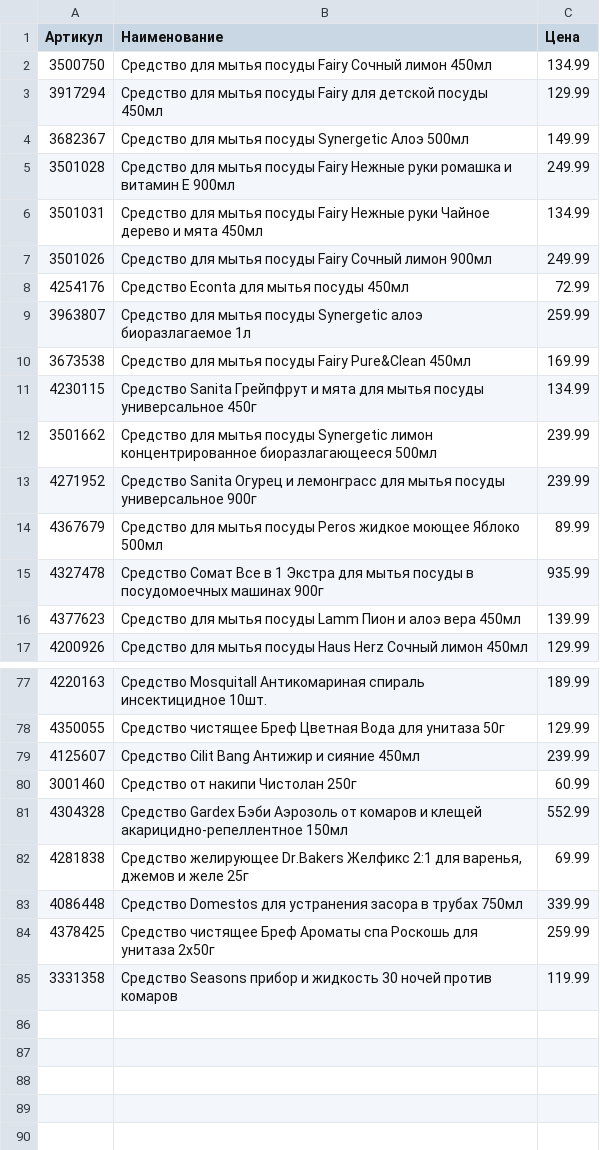
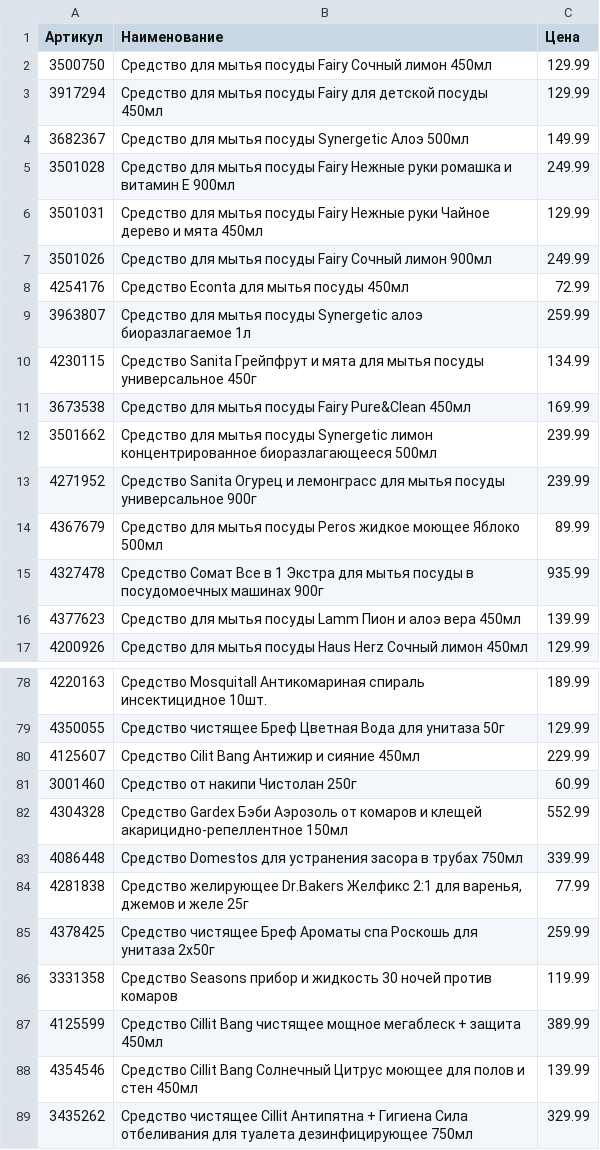
Before and after one commit to SolistTV/MusicParser, a CSV file: results/5ka.csv, drawn as a sheet; only a part is shown, gaps mark what is left out; the diff covers the shown part only.

```diff
--- a/results/5ka.csv
+++ b/results/5ka.csv
@@ -1,3 +1,3 @@
 Артикул,Наименование,Цена
-3500750,Средство для мытья посуды Fairy Сочный лимон 450мл,134.99
+3500750,Средство для мытья посуды Fairy Сочный лимон 450мл,129.99
 3917294,Средство для мытья посуды Fairy для детской посуды 450мл,129.99
@@ -5,3 +5,3 @@
 3501028,Средство для мытья посуды Fairy Нежные руки ромашка и витамин Е 900мл,249.99
-3501031,Средство для мытья посуды Fairy Нежные руки Чайное дерево и мята 450мл,134.99
+3501031,Средство для мытья посуды Fairy Нежные руки Чайное дерево и мята 450мл,129.99
 3501026,Средство для мытья посуды Fairy Cочный лимон 900мл,249.99
@@ -9,4 +9,4 @@
 3963807,Средство для мытья посуды Synergetic алоэ биоразлагаемое 1л,259.99
+4230115,Средство Sanita Грейпфрут и мята для мытья посуды универсальное 450г,134.99
 3673538,Средство для мытья посуды Fairy Pure&Clean 450мл,169.99
-4230115,Средство Sanita Грейпфрут и мята для мытья посуды универсальное 450г,134.99
 3501662,Средство для мытья посуды Synergetic лимон концентрированное биоразлагающееся 500мл,239.99
@@ -78,8 +79,11 @@
 4350055,Средство чистящее Бреф Цветная Вода для унитаза 50г,129.99
-4125607,Средство Cilit Bang Антижир и сияние 450мл,239.99
+4125607,Средство Cilit Bang Антижир и сияние 450мл,229.99
 3001460,Средство от накипи Чистолан 250г,60.99
 4304328,Средство Gardex Бэби Аэрозоль от комаров и клещей акарицидно-репеллентное 150мл,552.99
-4281838,"Средство желирующее Dr.Bakers Желфикс 2:1 для варенья, джемов и желе 25г",69.99
 4086448,Средство Domestos для устранения засора в трубах 750мл,339.99
+4281838,"Средство желирующее Dr.Bakers Желфикс 2:1 для варенья, джемов и желе 25г",77.99
 4378425,Средство чистящее Бреф Ароматы спа Роскошь для унитаза 2x50г,259.99
 3331358,Средство Seasons прибор и жидкость 30 ночей против комаров,119.99
+4125599,Средство Cillit Bang чистящее мощное мегаблеск + защита 450мл,389.99
+4354546,Средство Cillit Bang Солнечный Цитрус моющее для полов и стен 450мл,139.99
+3435262,Средство чистящее Cillit Антипятна + Гигиена Сила отбеливания для туалета дезинфицирующее 750мл,329.99
```
Also changed, not shown: 6 added rows, 5 removed rows, 6 moved rows and 9 edited cells elsewhere in this file, 1 other file.
